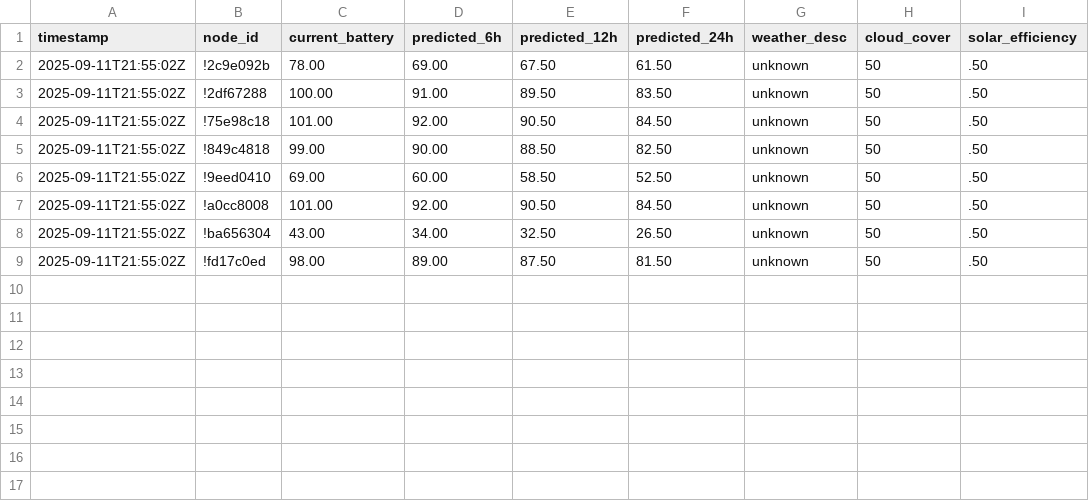
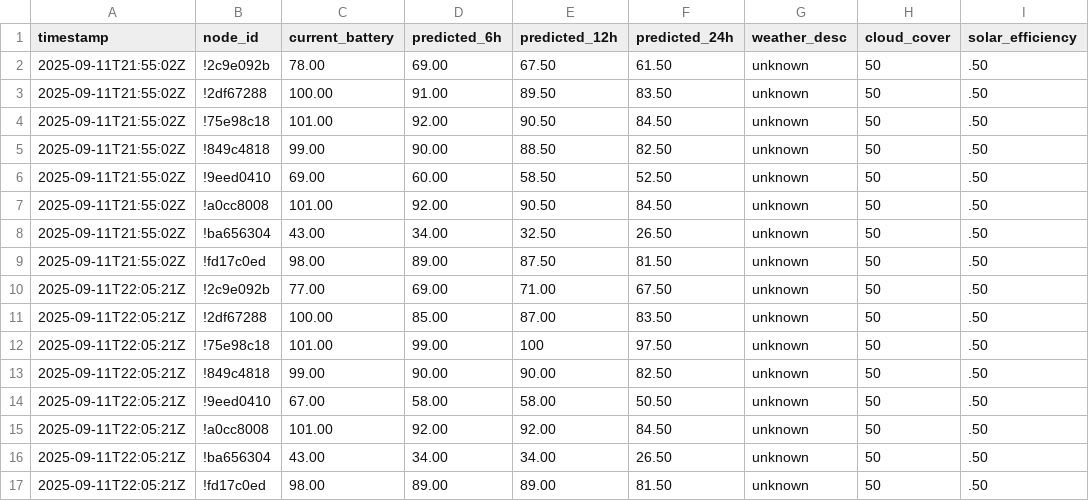
Before and after one commit to b0ngokarl/meshtastic-telemetry-logger, a CSV file: power_predictions.csv, drawn as a sheet.

```diff
--- a/power_predictions.csv
+++ b/power_predictions.csv
@@ -9 +9,9 @@ timestamp,node_id,current_battery,predicted_6h,predicted_12h,predicted_24h,weath
 2025-09-11T21:55:02Z,!fd17c0ed,98.00,89.00,87.50,81.50,unknown,50,.50
+2025-09-11T22:05:21Z,!2c9e092b,77.00,69.00,71.00,67.50,unknown,50,.50
+2025-09-11T22:05:21Z,!2df67288,100.00,85.00,87.00,83.50,unknown,50,.50
+2025-09-11T22:05:21Z,!75e98c18,101.00,99.00,100,97.50,unknown,50,.50
+2025-09-11T22:05:21Z,!849c4818,99.00,90.00,90.00,82.50,unknown,50,.50
+2025-09-11T22:05:21Z,!9eed0410,67.00,58.00,58.00,50.50,unknown,50,.50
+2025-09-11T22:05:21Z,!a0cc8008,101.00,92.00,92.00,84.50,unknown,50,.50
+2025-09-11T22:05:21Z,!ba656304,43.00,34.00,34.00,26.50,unknown,50,.50
+2025-09-11T22:05:21Z,!fd17c0ed,98.00,89.00,89.00,81.50,unknown,50,.50
```
Also changed, not shown: 2 other files.
